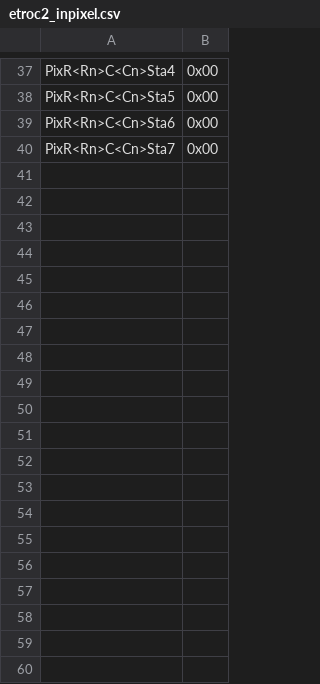
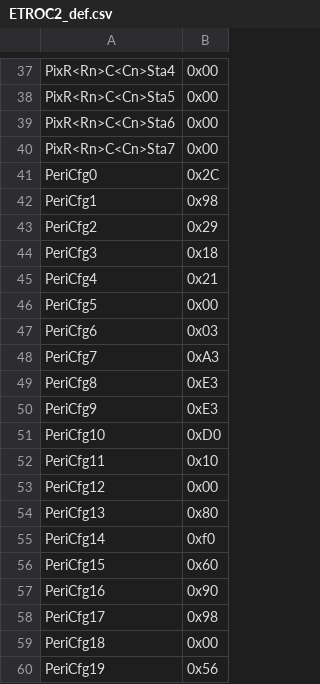
Before and after one commit to huangx-git/ETROC2_CEtest_sw, a CSV file: address_table/ETROC2_def.csv (was address_table/etroc2_inpixel.csv), drawn as a sheet; only a part is shown, gaps mark what is left out; the diff covers the shown part only.

Commit message:
add peripheral registers to ETROC2 map

```diff
--- a/address_table/etroc2_inpixel.csv
+++ b/address_table/ETROC2_def.csv
@@ -40 +40,21 @@ PixR<Rn>C<Cn>Sta6,0x00
 PixR<Rn>C<Cn>Sta7,0x00
+PeriCfg0,0x2C
+PeriCfg1,0x98
+PeriCfg2,0x29
+PeriCfg3,0x18
+PeriCfg4,0x21
+PeriCfg5,0x00
+PeriCfg6,0x03
+PeriCfg7,0xA3
+PeriCfg8,0xE3
+PeriCfg9,0xE3
+PeriCfg10,0xD0
+PeriCfg11,0x10
+PeriCfg12,0x00
+PeriCfg13,0x80
+PeriCfg14,0xf0
+PeriCfg15,0x60
+PeriCfg16,0x90
+PeriCfg17,0x98
+PeriCfg18,0x00
+PeriCfg19,0x56
```
Also changed, not shown: 12 added rows elsewhere in this file, 6 other files.
